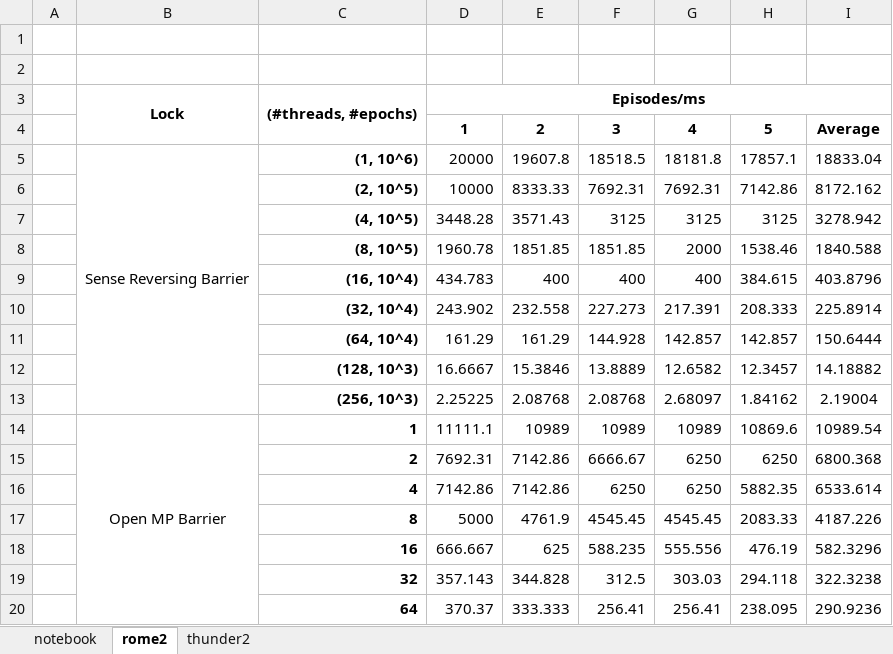
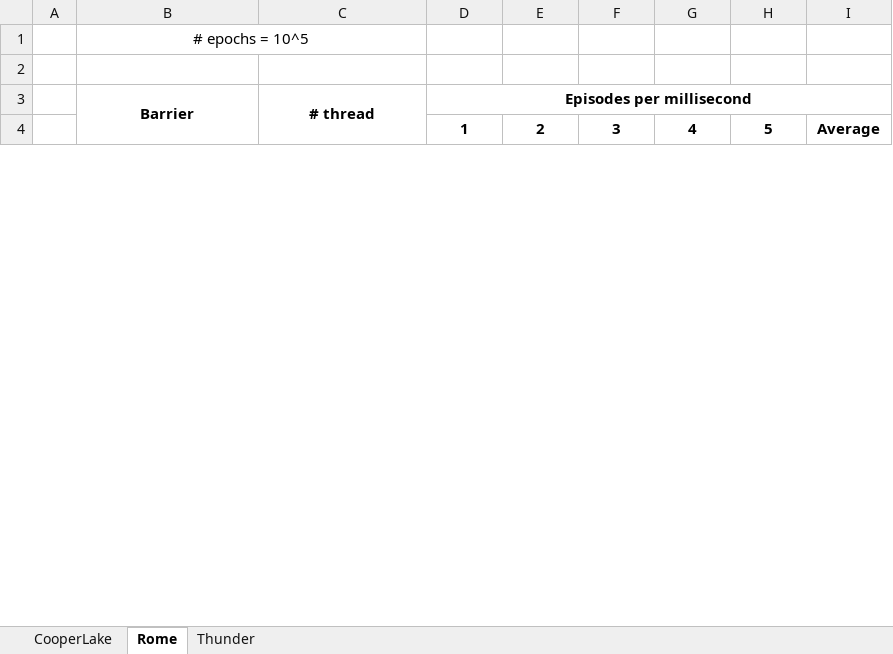
Before and after one commit to iamnotalone1993/atpc, an Excel workbook: worksheet05/1c_barrier_performance/results.xlsx, sheet Rome, drawn as a sheet; only a part is shown; values as stored, in another font and other column widths than the file's, no borders; charts and pictures not drawn; removed rows and columns are numbered as before the commit, all else as after; the diff covers the shown part only; the diff names each change by its address in the sheet, - before the commit and + after, or states it on an @@ line.

```diff
--- a/worksheet05/1c_barrier_performance/results.xlsx (sheet Rome)
+++ b/worksheet05/1c_barrier_performance/results.xlsx (sheet Rome)
-sheet tab: notebook
+sheet tab: CooperLake
-sheet tab: rome2
+sheet tab: Rome
-sheet tab: thunder2
+sheet tab: Thunder
+row 1:  | # epochs = 10^5
-row 3: (empty)
+row 3:  | Barrier | # thread | Episodes per millisecond
+B3:B4 merged
+C3:C4 merged
+D3:I3 merged
-row 3:  | Lock | (#threads, #epochs) | Episodes/ms
-row 5:  | Sense Reversing Barrier | (1, 10^6) | 20000 | 19607.8 | 18518.5 | 18181.8 | 17857.1 | 18833.04
-row 6:  |  | (2, 10^5) | 10000 | 8333.33 | 7692.31 | 7692.31 | 7142.86 | 8172.162
-row 7:  |  | (4, 10^5) | 3448.28 | 3571.43 | 3125 | 3125 | 3125 | 3278.942
-row 8:  |  | (8, 10^5) | 1960.78 | 1851.85 | 1851.85 | 2000 | 1538.46 | 1840.588
-row 9:  |  | (16, 10^4) | 434.783 | 400 | 400 | 400 | 384.615 | 403.8796
-row 10:  |  | (32, 10^4) | 243.902 | 232.558 | 227.273 | 217.391 | 208.333 | 225.8914
-row 11:  |  | (64, 10^4) | 161.29 | 161.29 | 144.928 | 142.857 | 142.857 | 150.6444
-row 12:  |  | (128, 10^3) | 16.6667 | 15.3846 | 13.8889 | 12.6582 | 12.3457 | 14.18882
-row 13:  |  | (256, 10^3) | 2.25225 | 2.08768 | 2.08768 | 2.68097 | 1.84162 | 2.19004
-row 14:  | Open MP Barrier | 1 | 11111.1 | 10989 | 10989 | 10989 | 10869.6 | 10989.54
-row 15:  |  | 2 | 7692.31 | 7142.86 | 6666.67 | 6250 | 6250 | 6800.368
-row 16:  |  | 4 | 7142.86 | 7142.86 | 6250 | 6250 | 5882.35 | 6533.614
-row 17:  |  | 8 | 5000 | 4761.9 | 4545.45 | 4545.45 | 2083.33 | 4187.226
-row 18:  |  | 16 | 666.667 | 625 | 588.235 | 555.556 | 476.19 | 582.3296
-row 19:  |  | 32 | 357.143 | 344.828 | 312.5 | 303.03 | 294.118 | 322.3238
-row 20:  |  | 64 | 370.37 | 333.333 | 256.41 | 256.41 | 238.095 | 290.9236
```
Also changed, not shown: 27 added rows and 11 removed rows elsewhere in this sheet, sheet Thunder, sheet CooperLake, charts or pictures, 1 other file.
